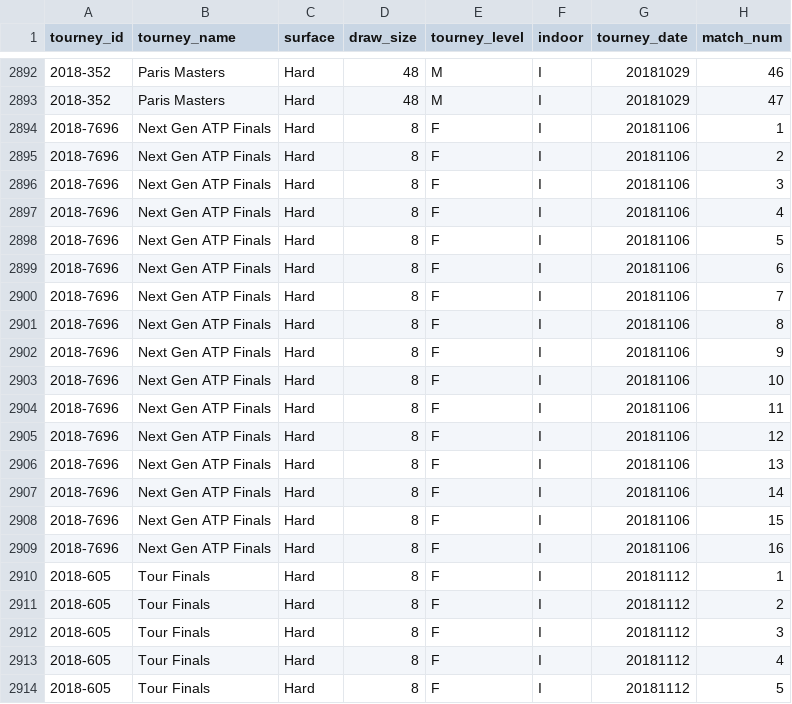
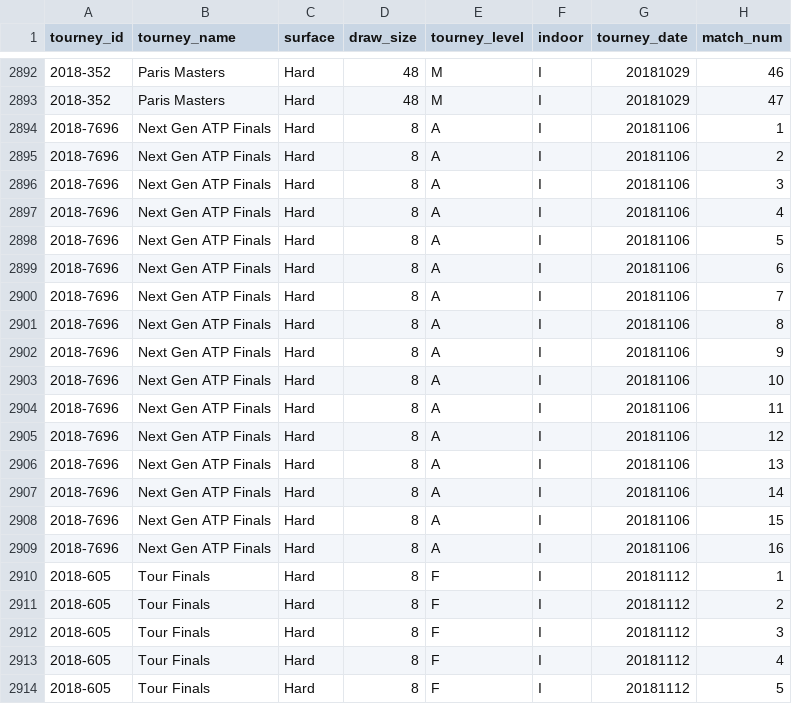
Before and after one commit to hahalaa/ace, a CSV file: data/raw/atp_matches_2018.csv, drawn as a sheet; only a part is shown, gaps mark what is left out; the diff names each change by its address in the sheet, - before the commit and + after, or states it on an @@ line.

```diff
--- a/data/raw/atp_matches_2018.csv
+++ b/data/raw/atp_matches_2018.csv
-E2894:E2909 (tourney_level): F
+E2894:E2909 (tourney_level): A
```
Also changed, not shown: data/raw/atp_matches_2021.csv, 6 other files.
